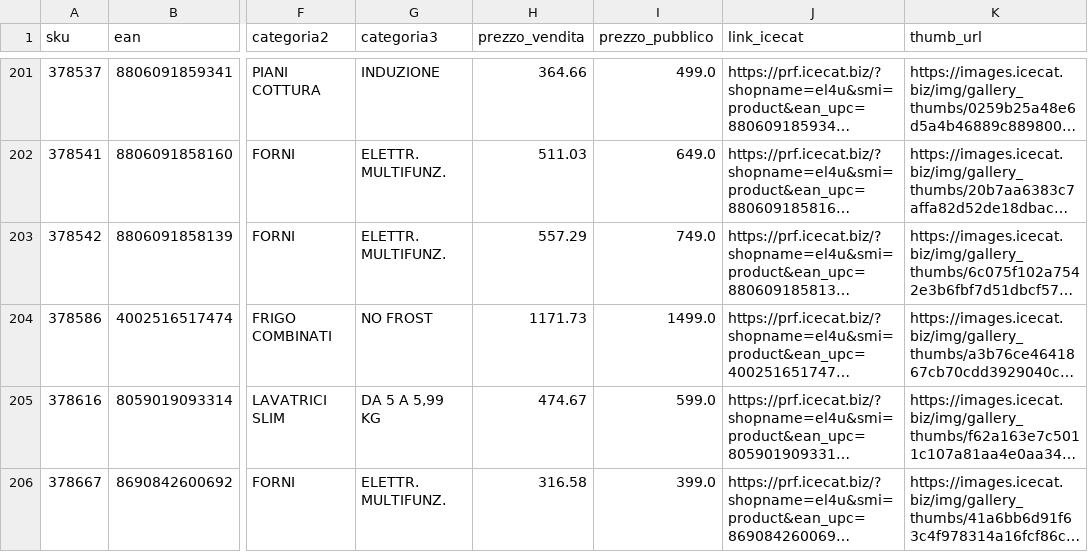
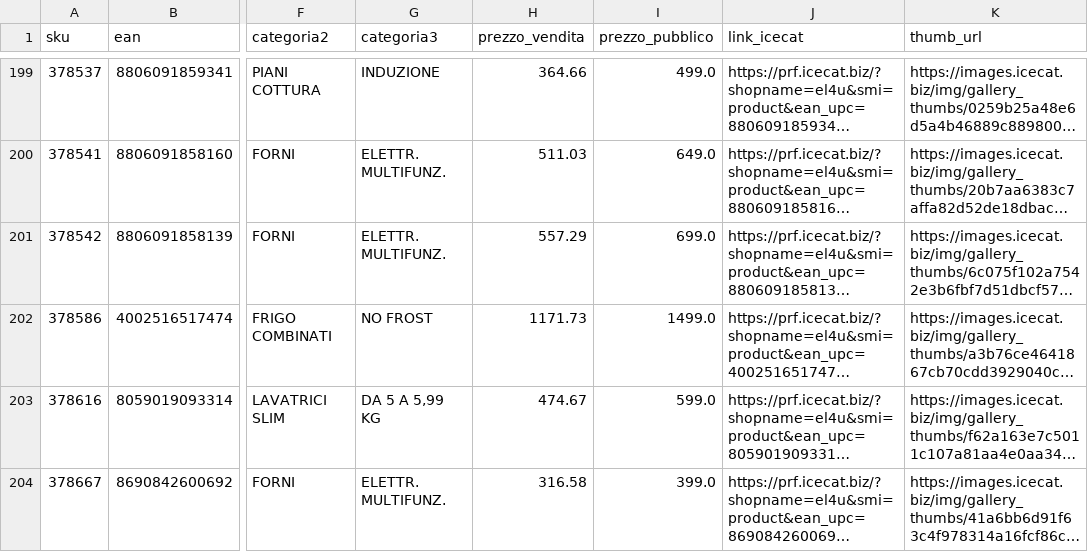
Before and after one commit to el4u-b2b/listino-b2b, a CSV file: listino_B2B.csv, drawn as a sheet; only a part is shown, gaps mark what is left out; long unchanged cells end in …; addresses are those after the commit; the diff covers the shown part only; the diff names each change by its address in the sheet, - before the commit and + after, or states it on an @@ line.

```diff
--- a/listino_B2B.csv
+++ b/listino_B2B.csv
-I201 (prezzo_pubblico): 749.0
+I201 (prezzo_pubblico): 699.0
```
Also changed, not shown: 3 added rows, 5 removed rows and 1 edited cell elsewhere in this file, 1 other file.
